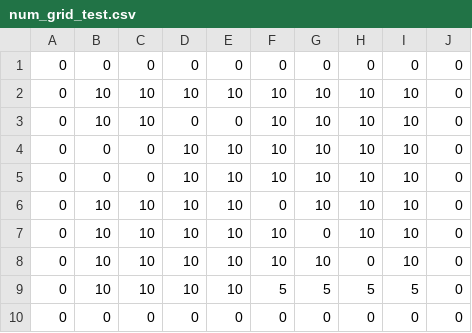
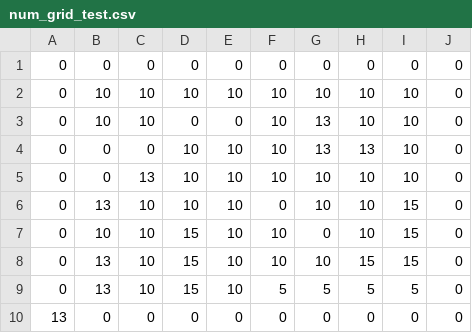
Before and after one commit to CuestaCodes/connected_cells, a CSV file: num_grid_test.csv, drawn as a sheet.

Commit message:
altered test grid

```diff
--- a/num_grid_test.csv
+++ b/num_grid_test.csv
@@ -2,9 +2,9 @@
 0, 10, 10, 10, 10, 10, 10, 10, 10, 0
-0, 10, 10, 0, 0, 10, 10, 10, 10, 0
-0, 0, 0, 10, 10, 10, 10, 10, 10, 0
-0, 0, 0, 10, 10, 10, 10, 10, 10, 0
-0, 10, 10, 10, 10, 0, 10, 10, 10, 0
-0, 10, 10, 10, 10, 10, 0, 10, 10, 0
-0, 10, 10, 10, 10, 10, 10, 0, 10, 0
-0, 10, 10, 10, 10, 5, 5, 5, 5, 0
-0, 0, 0, 0, 0, 0, 0, 0, 0, 0
+0, 10, 10, 0, 0, 10, 13, 10, 10, 0
+0, 0, 0, 10, 10, 10, 13, 13, 10, 0
+0, 0, 13, 10, 10, 10, 10, 10, 10, 0
+0, 13, 10, 10, 10, 0, 10, 10, 15, 0
+0, 10, 10, 15, 10, 10, 0, 10, 15, 0
+0, 13, 10, 15, 10, 10, 10, 15, 15, 0
+0, 13, 10, 15, 10, 5, 5, 5, 5, 0
+13, 0, 0, 0, 0, 0, 0, 0, 0, 0
```
